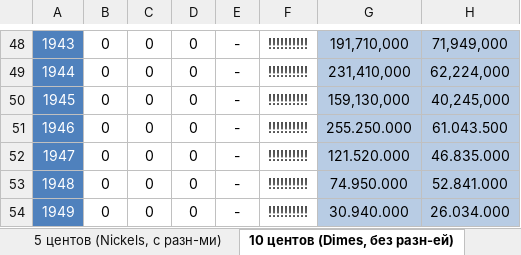
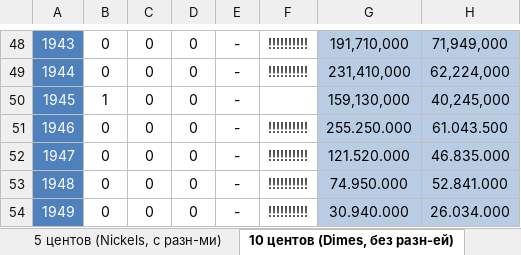
Before and after one commit to DartAlexator/CoinCollection, an Excel workbook: Collections/США/Регулярный чекан 1c 5c 10c 25c 50c 1$ 1900-н.в..xlsx, sheet 10 центов (Dimes, без разн-ей), drawn as a sheet; only a part is shown, gaps mark what is left out; values as stored, in another font and other column widths than the file's, no borders; charts and pictures and conditional formats not drawn; the diff names each change by its address in the sheet, - before the commit and + after, or states it on an @@ line.

```diff
--- a/Collections/США/Регулярный чекан 1c 5c 10c 25c 50c 1$ 1900-н.в..xlsx (sheet 10 центов (Dimes, без разн-ей))
+++ b/Collections/США/Регулярный чекан 1c 5c 10c 25c 50c 1$ 1900-н.в..xlsx (sheet 10 центов (Dimes, без разн-ей))
-B50: 0
+B50: 1
-F50: !!!!!!!!!!
+F50: (empty)
```
Also changed, not shown: sheet 1 цент (Cents, с разновид-ми), sheet 1 $ (без разн-ей), sheet 5 центов (Nickels, с разн-ми).
